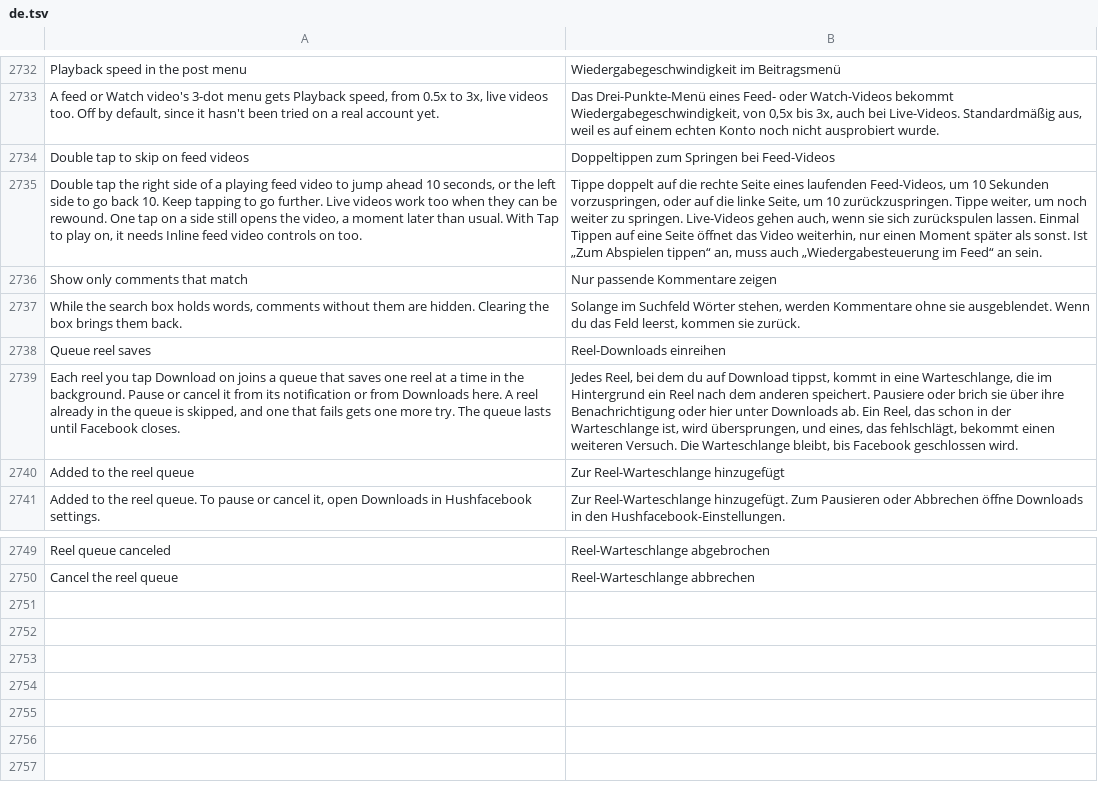
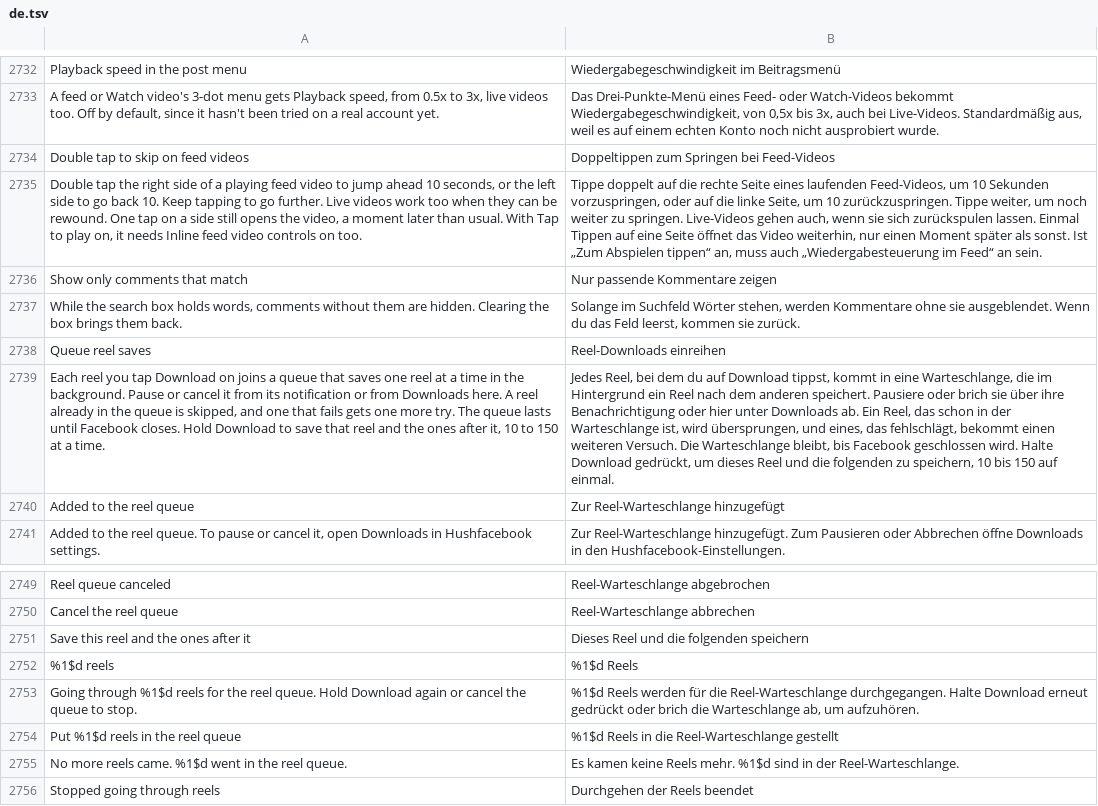
Before and after one commit to SysAdminDoc/HushFacebook, a TSV file: extensions/shared/library/src/main/l10n/de.tsv, drawn as a sheet; only a part is shown, gaps mark what is left out; the diff names each change by its address in the sheet, - before the commit and + after, or states it on an @@ line.

```diff
--- a/extensions/shared/library/src/main/l10n/de.tsv
+++ b/extensions/shared/library/src/main/l10n/de.tsv
-A2739: …Facebook closes.
+A2739: …Facebook closes. Hold Download to save that reel and the ones after it, 10 to 150 at a time.
-B2739: …geschlossen wird.
+B2739: …geschlossen wird. Halte Download gedrückt, um dieses Reel und die folgenden zu speichern, 10 bis 150 auf einmal.
+row 2751: Save this reel and the ones after it | Dieses Reel und die folgenden speichern
+row 2752: %1$d reels | %1$d Reels
+row 2753: Going through %1$d reels for the reel queue. Hold Download again or cancel the queue to stop. | %1$d Reels werden für die Reel-Warteschlange durchgegangen. Halte Download erneut gedrückt oder brich die Warteschlange ab, um aufzuhören.
+row 2754: Put %1$d reels in the reel queue | %1$d Reels in die Reel-Warteschlange gestellt
+row 2755: No more reels came. %1$d went in the reel queue. | Es kamen keine Reels mehr. %1$d sind in der Reel-Warteschlange.
+row 2756: Stopped going through reels | Durchgehen der Reels beendet
```
Also changed, not shown: extensions/shared/library/src/main/l10n/es.tsv, extensions/shared/library/src/main/l10n/pt-rBR.tsv, 23 other files.
